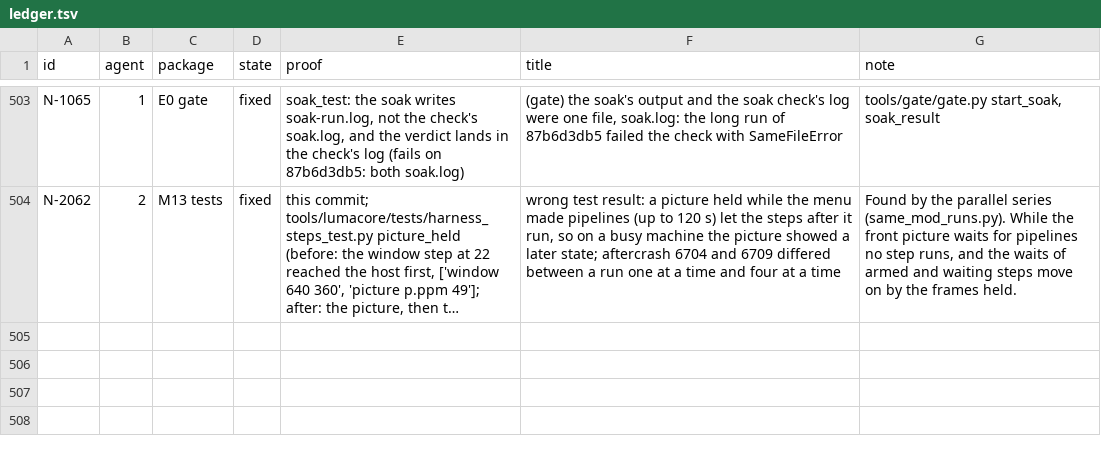
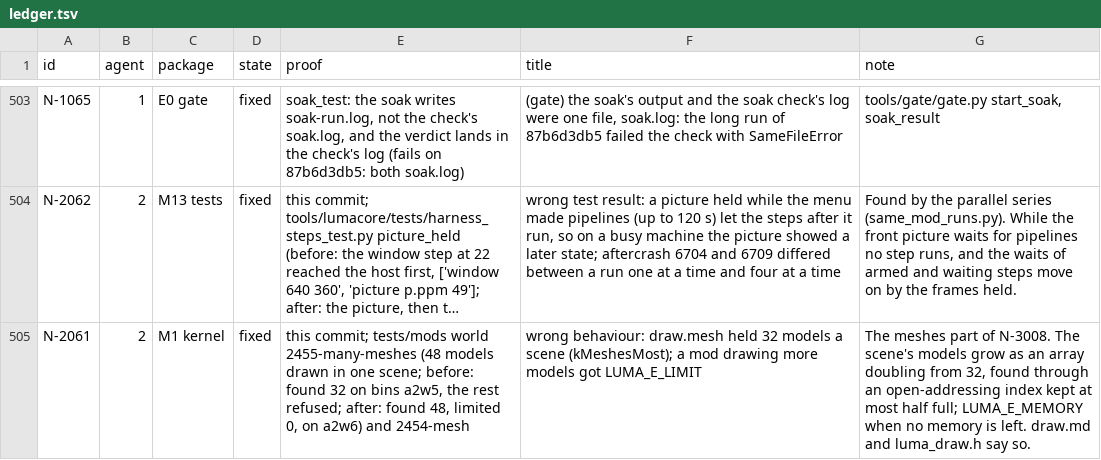
Before and after one commit to keepvaibin/nebula, a TSV file: docs/plan/ledger.tsv, drawn as a sheet; only a part is shown, gaps mark what is left out; long unchanged cells end in …; the diff names each change by its address in the sheet, - before the commit and + after, or states it on an @@ line.

Commit message:
N-2061: draw.mesh's models a scene grow past 32
A scene held 32 models (kMeshesMost) and refused the next with
LUMA_E_LIMIT. The models now grow as an array, found through an
open-addressing index; LUMA_E_MEMORY when memory runs out.

world 2455-many-meshes draws 48 models: before, 32 found; after, 48.

```diff
--- a/docs/plan/ledger.tsv
+++ b/docs/plan/ledger.tsv
+row 505: N-2061 | 2 | M1 kernel | fixed | this commit; tests/mods world 2455-many-meshes (48 models drawn in one scene; before: found 32 on bins a2w5, the rest refused; after: found 48, limited 0, on a2w6) and 2454-mesh | wrong behaviour: draw.mesh held 32 models a scene (kMeshesMost); a mod drawing more models got LUMA_E_LIMIT | The meshes part of N-3008. The scene's models grow as an array doubling from 32, found through an open-addressing index kept at most half full; LUMA_E_MEMORY when no memory is left. draw.md and luma_draw.h say so.
```
Also changed, not shown: 8 other files.
